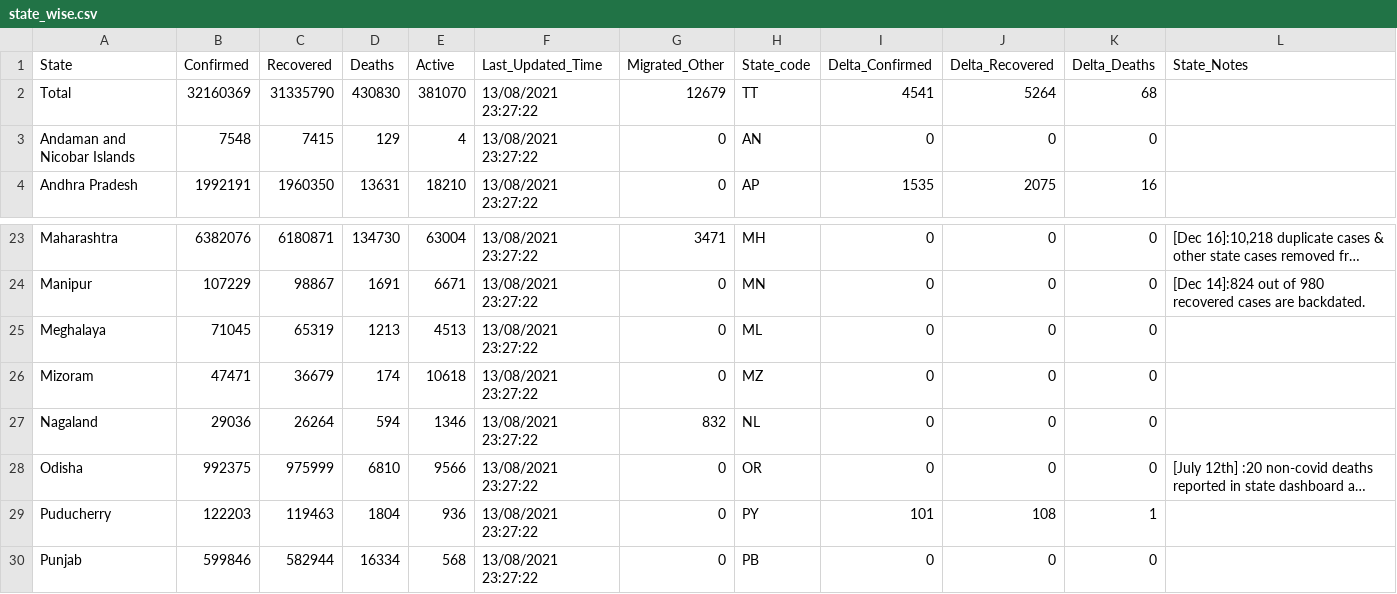
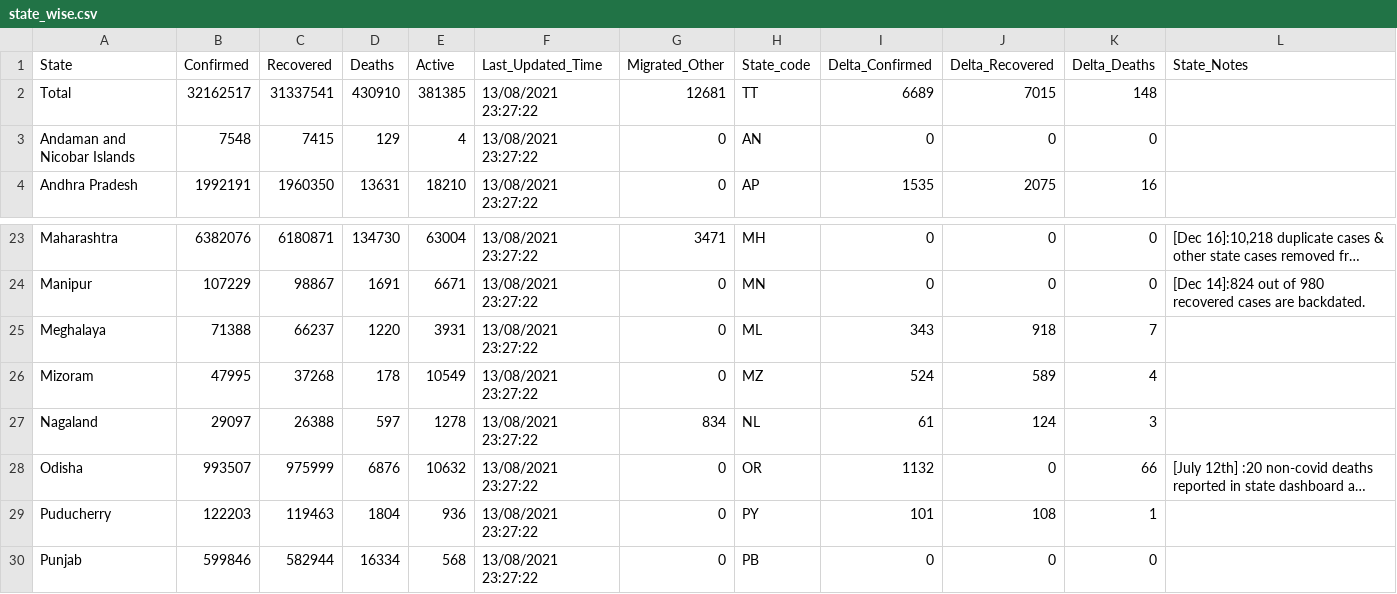
Before and after one commit to covid19india/data, a CSV file: csv/latest/state_wise.csv, drawn as a sheet; only a part is shown, gaps mark what is left out; long unchanged cells end in …; the diff covers the shown part only; the diff names each change by its address in the sheet, - before the commit and + after, or states it on an @@ line.

```diff
--- a/csv/latest/state_wise.csv
+++ b/csv/latest/state_wise.csv
-B2 (Confirmed): 32160369
+B2 (Confirmed): 32162517
-C2 (Recovered): 31335790
+C2 (Recovered): 31337541
-D2 (Deaths): 430830
+D2 (Deaths): 430910
-E2 (Active): 381070
+E2 (Active): 381385
-G2 (Migrated_Other): 12679
+G2 (Migrated_Other): 12681
-I2 (Delta_Confirmed): 4541
+I2 (Delta_Confirmed): 6689
-J2 (Delta_Recovered): 5264
+J2 (Delta_Recovered): 7015
-K2 (Delta_Deaths): 68
+K2 (Delta_Deaths): 148
-B25 (Confirmed): 71045
+B25 (Confirmed): 71388
-C25 (Recovered): 65319
+C25 (Recovered): 66237
-D25 (Deaths): 1213
+D25 (Deaths): 1220
-E25 (Active): 4513
+E25 (Active): 3931
-I25 (Delta_Confirmed): 0
+I25 (Delta_Confirmed): 343
-J25 (Delta_Recovered): 0
+J25 (Delta_Recovered): 918
-K25 (Delta_Deaths): 0
+K25 (Delta_Deaths): 7
-B26 (Confirmed): 47471
+B26 (Confirmed): 47995
-C26 (Recovered): 36679
+C26 (Recovered): 37268
-D26 (Deaths): 174
+D26 (Deaths): 178
-E26 (Active): 10618
+E26 (Active): 10549
-I26 (Delta_Confirmed): 0
+I26 (Delta_Confirmed): 524
-J26 (Delta_Recovered): 0
+J26 (Delta_Recovered): 589
-K26 (Delta_Deaths): 0
+K26 (Delta_Deaths): 4
-B27 (Confirmed): 29036
+B27 (Confirmed): 29097
-C27 (Recovered): 26264
+C27 (Recovered): 26388
-D27 (Deaths): 594
+D27 (Deaths): 597
-E27 (Active): 1346
+E27 (Active): 1278
-G27 (Migrated_Other): 832
+G27 (Migrated_Other): 834
-I27 (Delta_Confirmed): 0
+I27 (Delta_Confirmed): 61
-J27 (Delta_Recovered): 0
+J27 (Delta_Recovered): 124
-K27 (Delta_Deaths): 0
+K27 (Delta_Deaths): 3
-B28 (Confirmed): 992375
+B28 (Confirmed): 993507
-D28 (Deaths): 6810
+D28 (Deaths): 6876
-E28 (Active): 9566
+E28 (Active): 10632
-I28 (Delta_Confirmed): 0
+I28 (Delta_Confirmed): 1132
-K28 (Delta_Deaths): 0
+K28 (Delta_Deaths): 66
```
Also changed, not shown: 5 edited cells elsewhere in this file, csv/latest/district_wise.csv, csv/latest/states.csv, 18 other files.
